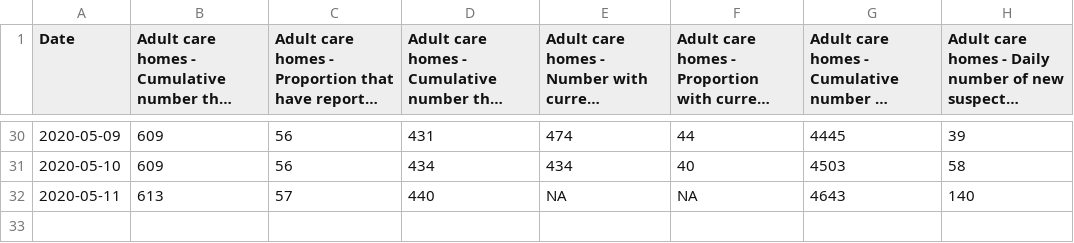
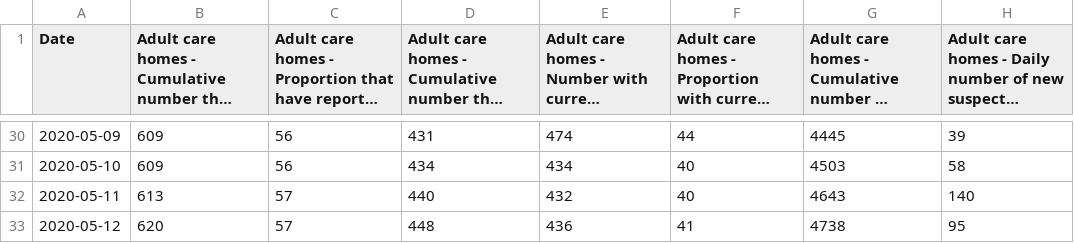
Before and after one commit to ScotGovAnalysis/COVID-19-Management-Information-Up-to-11-04-2022, a CSV file: COVID19 - Daily Management Information - Scotland - Care homes.csv, drawn as a sheet; only a part is shown, gaps mark what is left out; long unchanged cells end in …; the diff names each change by its address in the sheet, - before the commit and + after, or states it on an @@ line.

```diff
--- a/COVID19 - Daily Management Information - Scotland - Care homes.csv
+++ b/COVID19 - Daily Management Information - Scotland - Care homes.csv
-E32: NA
+E32: 432
-F32: NA
+F32: 40
+row 33: 2020-05-12 | 620 | 57 | 448 | 436 | 41 | 4738 | 95
```
Also changed, not shown: COVID19 - Daily Management Information - Scotland - Hospital care.csv, COVID19 - Daily Management Information - Scottish Health Boards - Cumulative cases.csv, 12 other files.
